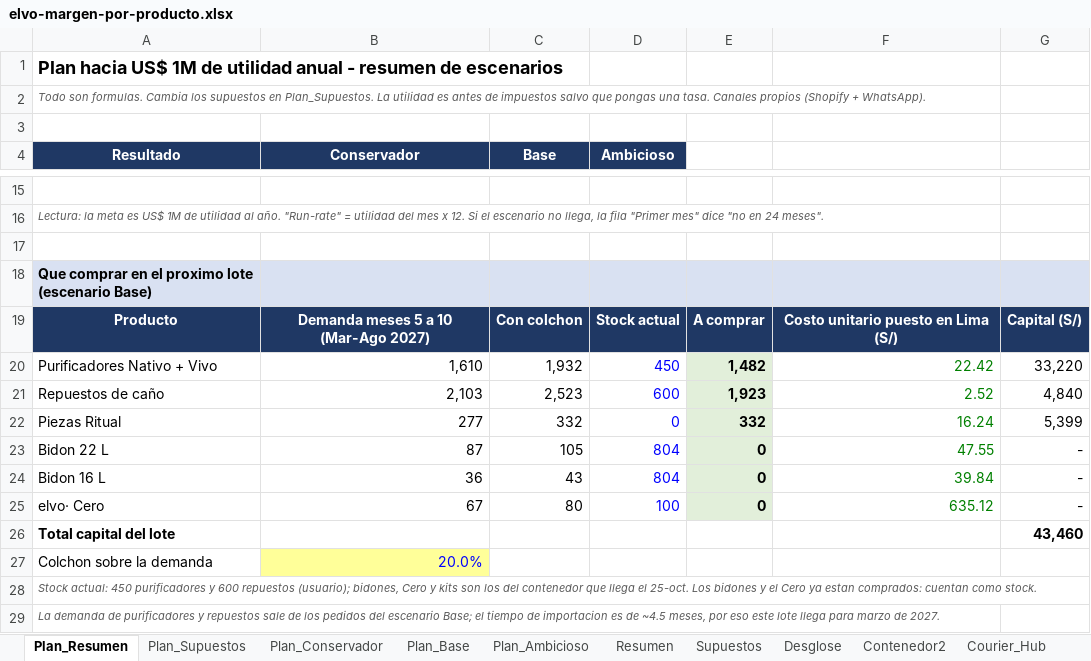
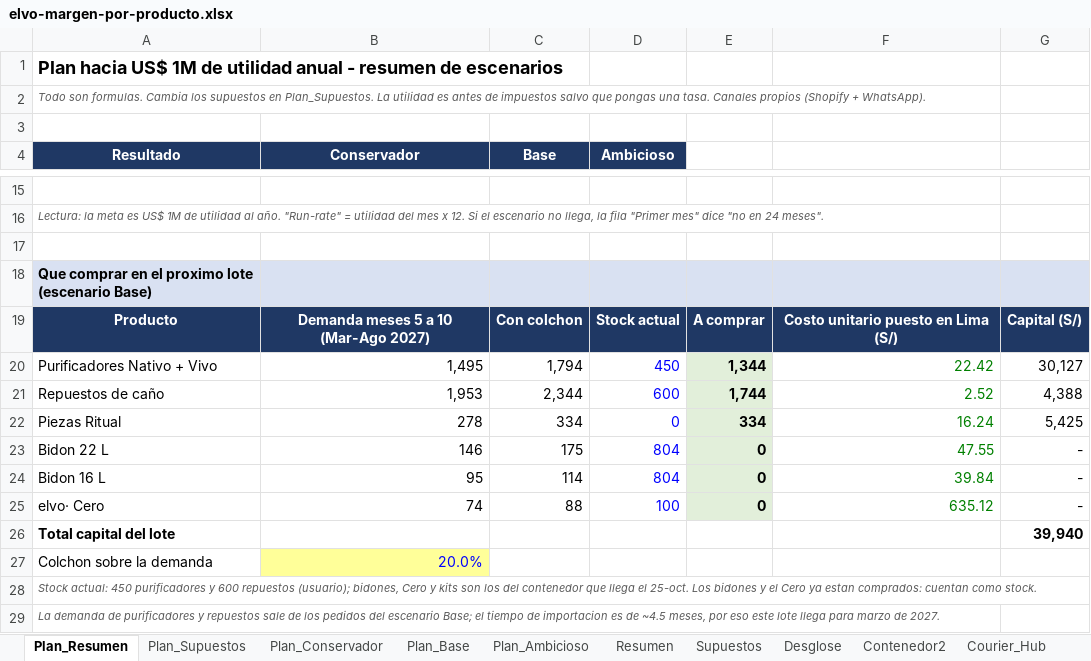
Before and after one commit to angelvalcarcela-tech/elvo-creating, an Excel workbook: analisis/elvo-margen-por-producto.xlsx, sheet Plan_Resumen, drawn as a sheet; only a part is shown, gaps mark what is left out; values as stored, in another font and other column widths than the file's, no borders; the diff covers the shown part only; the diff names each change by its address in the sheet, - before the commit and + after, or states it on an @@ line.

```diff
--- a/analisis/elvo-margen-por-producto.xlsx (sheet Plan_Resumen)
+++ b/analisis/elvo-margen-por-producto.xlsx (sheet Plan_Resumen)
-B20 (Conservador): 1,610
+B20 (Conservador): 1,495
-C20 (Base): 1,932
+C20 (Base): 1,794
-E20: 1,482
+E20: 1,344
-G20: 33,220
+G20: 30,127
-B21 (Conservador): 2,103
+B21 (Conservador): 1,953
-C21 (Base): 2,523
+C21 (Base): 2,344
-E21: 1,923
+E21: 1,744
-G21: 4,840
+G21: 4,388
-B22 (Conservador): 277
+B22 (Conservador): 278
-C22 (Base): 332
+C22 (Base): 334
-E22: 332
+E22: 334
-G22: 5,399
+G22: 5,425
-B23 (Conservador): 87
+B23 (Conservador): 146
-C23 (Base): 105
+C23 (Base): 175
-B24 (Conservador): 36
+B24 (Conservador): 95
-C24 (Base): 43
+C24 (Base): 114
-B25 (Conservador): 67
+B25 (Conservador): 74
-C25 (Base): 80
+C25 (Base): 88
-G26: 43,460
+G26: 39,940
```
Also changed, not shown: 21 edited cells elsewhere in this sheet, sheet Plan_Conservador, sheet Plan_Ambicioso, sheet Plan_Base, sheet Plan_Supuestos, sheet Contenedor2, formulas that keep their value.
